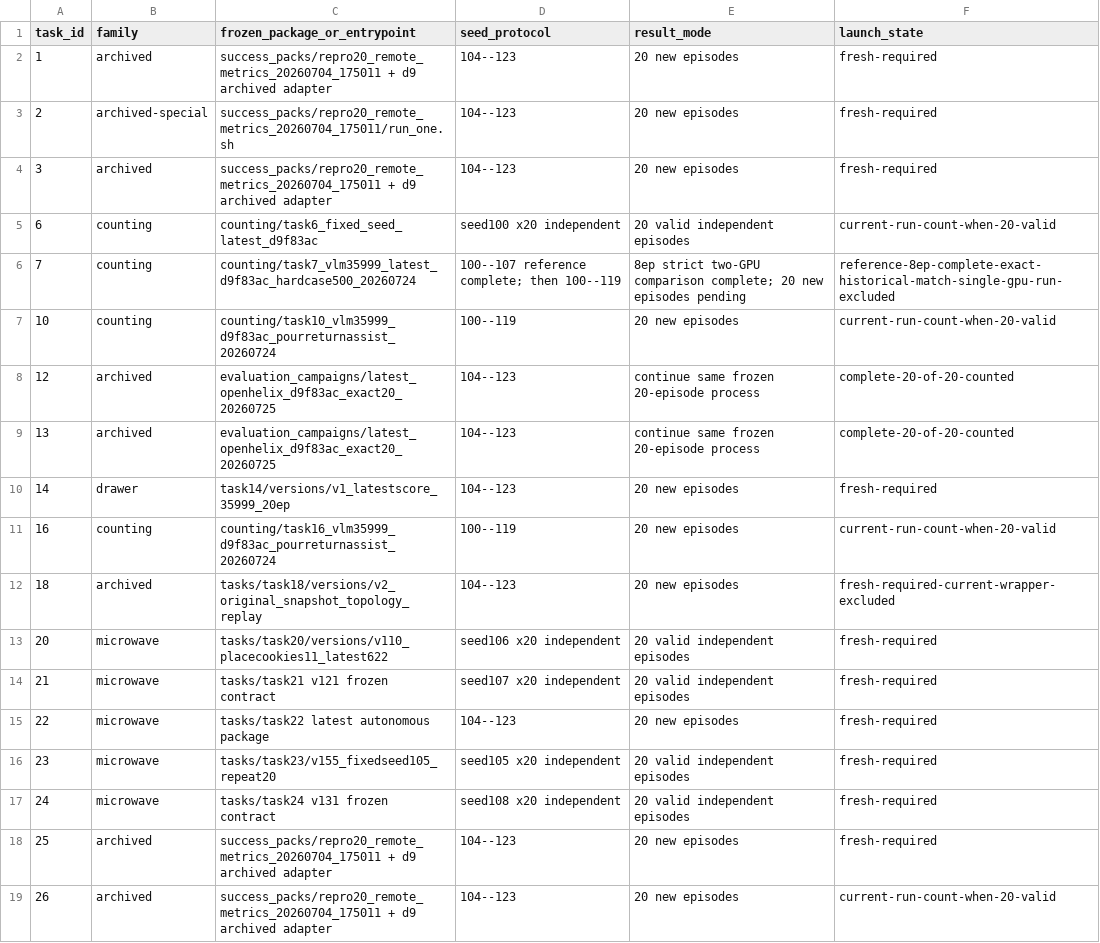
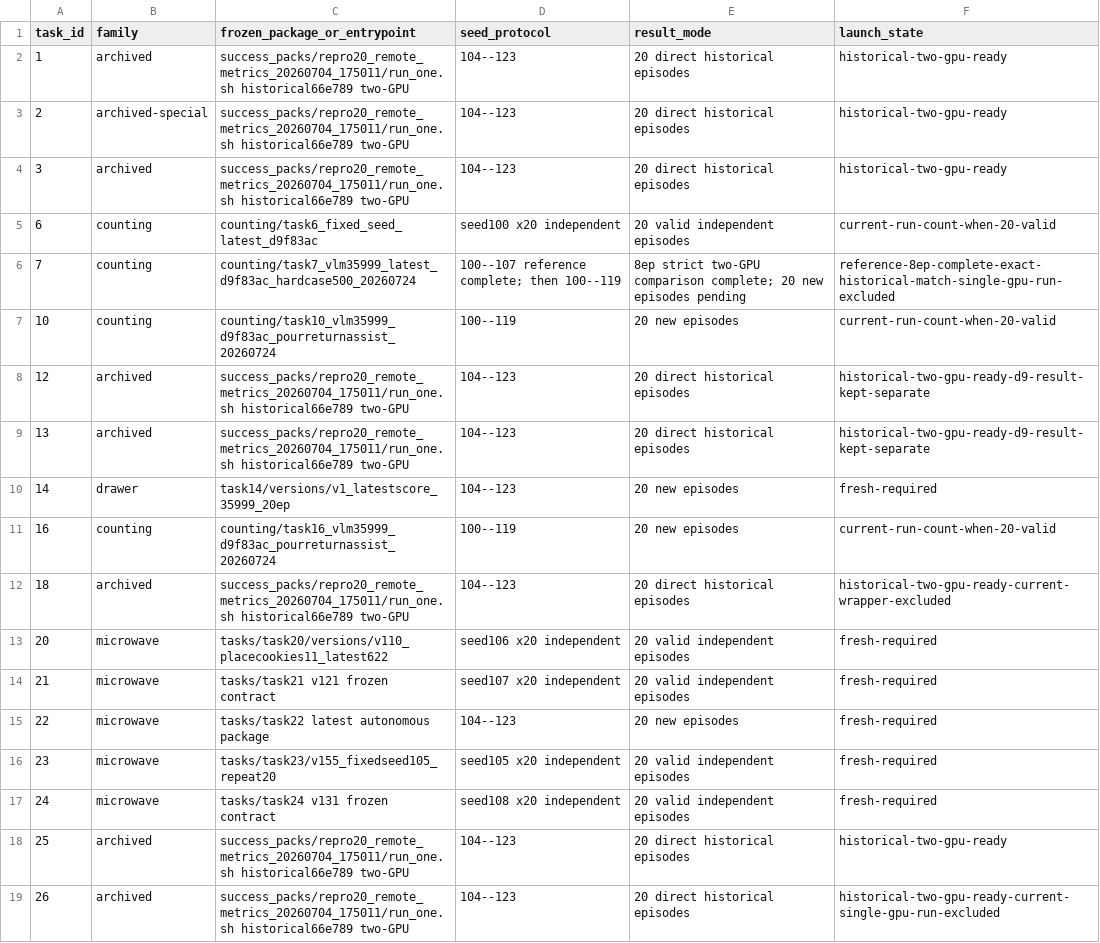
Before and after one commit to wpyaoxueros/robomemarena-microwave-campaign, a TSV file: evaluation_campaigns/all18_repo_direct_exact20_20260725/TASK_MATRIX.tsv, drawn as a sheet.

Commit message:
feat: add archived repro20 historical topology runner

```diff
--- a/evaluation_campaigns/all18_repo_direct_exact20_20260725/TASK_MATRIX.tsv
+++ b/evaluation_campaigns/all18_repo_direct_exact20_20260725/TASK_MATRIX.tsv
@@ -1,5 +1,5 @@
 task_id	family	frozen_package_or_entrypoint	seed_protocol	result_mode	launch_state
-1	archived	success_packs/repro20_remote_metrics_20260704_175011 + d9 archived adapter	104--123	20 new episodes	fresh-required
-2	archived-special	success_packs/repro20_remote_metrics_20260704_175011/run_one.sh	104--123	20 new episodes	fresh-required
-3	archived	success_packs/repro20_remote_metrics_20260704_175011 + d9 archived adapter	104--123	20 new episodes	fresh-required
+1	archived	success_packs/repro20_remote_metrics_20260704_175011/run_one.sh historical66e789 two-GPU	104--123	20 direct historical episodes	historical-two-gpu-ready
+2	archived-special	success_packs/repro20_remote_metrics_20260704_175011/run_one.sh historical66e789 two-GPU	104--123	20 direct historical episodes	historical-two-gpu-ready
+3	archived	success_packs/repro20_remote_metrics_20260704_175011/run_one.sh historical66e789 two-GPU	104--123	20 direct historical episodes	historical-two-gpu-ready
 6	counting	counting/task6_fixed_seed_latest_d9f83ac	seed100 x20 independent	20 valid independent episodes	current-run-count-when-20-valid
@@ -7,7 +7,7 @@ task_id	family	frozen_package_or_entrypoint	seed_protocol	result_mode	launch_sta
 10	counting	counting/task10_vlm35999_d9f83ac_pourreturnassist_20260724	100--119	20 new episodes	current-run-count-when-20-valid
-12	archived	evaluation_campaigns/latest_openhelix_d9f83ac_exact20_20260725	104--123	continue same frozen 20-episode process	complete-20-of-20-counted
-13	archived	evaluation_campaigns/latest_openhelix_d9f83ac_exact20_20260725	104--123	continue same frozen 20-episode process	complete-20-of-20-counted
+12	archived	success_packs/repro20_remote_metrics_20260704_175011/run_one.sh historical66e789 two-GPU	104--123	20 direct historical episodes	historical-two-gpu-ready-d9-result-kept-separate
+13	archived	success_packs/repro20_remote_metrics_20260704_175011/run_one.sh historical66e789 two-GPU	104--123	20 direct historical episodes	historical-two-gpu-ready-d9-result-kept-separate
 14	drawer	task14/versions/v1_latestscore_35999_20ep	104--123	20 new episodes	fresh-required
 16	counting	counting/task16_vlm35999_d9f83ac_pourreturnassist_20260724	100--119	20 new episodes	current-run-count-when-20-valid
-18	archived	tasks/task18/versions/v2_original_snapshot_topology_replay	104--123	20 new episodes	fresh-required-current-wrapper-excluded
+18	archived	success_packs/repro20_remote_metrics_20260704_175011/run_one.sh historical66e789 two-GPU	104--123	20 direct historical episodes	historical-two-gpu-ready-current-wrapper-excluded
 20	microwave	tasks/task20/versions/v110_placecookies11_latest622	seed106 x20 independent	20 valid independent episodes	fresh-required
@@ -17,3 +17,3 @@ task_id	family	frozen_package_or_entrypoint	seed_protocol	result_mode	launch_sta
 24	microwave	tasks/task24 v131 frozen contract	seed108 x20 independent	20 valid independent episodes	fresh-required
-25	archived	success_packs/repro20_remote_metrics_20260704_175011 + d9 archived adapter	104--123	20 new episodes	fresh-required
-26	archived	success_packs/repro20_remote_metrics_20260704_175011 + d9 archived adapter	104--123	20 new episodes	current-run-count-when-20-valid
+25	archived	success_packs/repro20_remote_metrics_20260704_175011/run_one.sh historical66e789 two-GPU	104--123	20 direct historical episodes	historical-two-gpu-ready
+26	archived	success_packs/repro20_remote_metrics_20260704_175011/run_one.sh historical66e789 two-GPU	104--123	20 direct historical episodes	historical-two-gpu-ready-current-single-gpu-run-excluded
```
Also changed, not shown: 4 other files.
